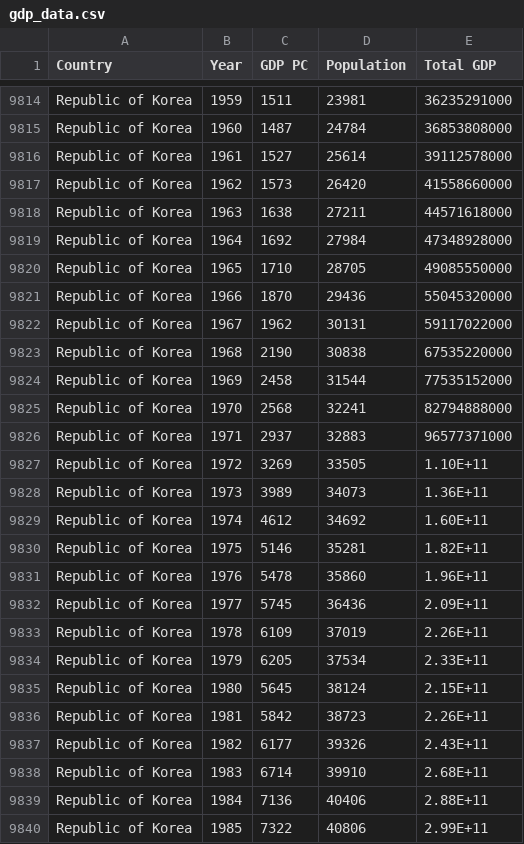
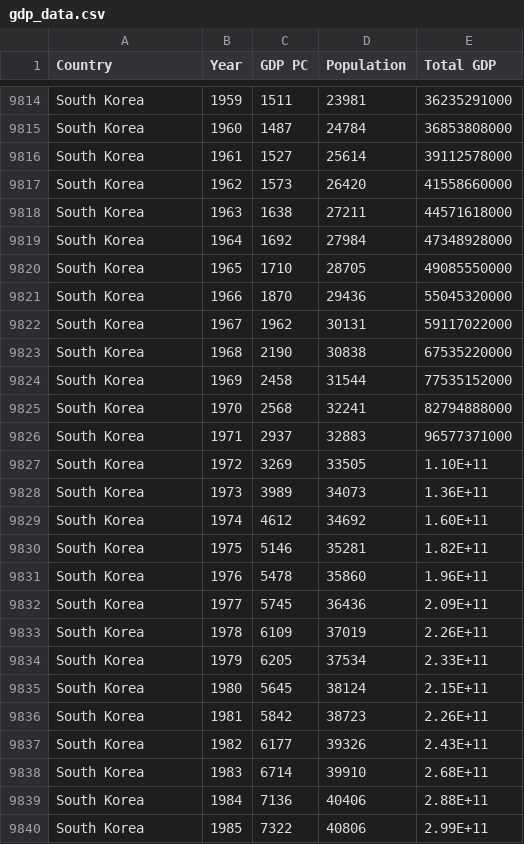
Before and after one commit to pah53/Project_1, a CSV file: Resources/gdp_data.csv, drawn as a sheet; only a part is shown, gaps mark what is left out; the diff covers the shown part only; the diff names each change by its address in the sheet, - before the commit and + after, or states it on an @@ line.

```diff
--- a/Resources/gdp_data.csv
+++ b/Resources/gdp_data.csv
-A9814:A9840 (Country): Republic of Korea
+A9814:A9840 (Country): South Korea
```
Also changed, not shown: 85 edited cells elsewhere in this file, 45 other files.
